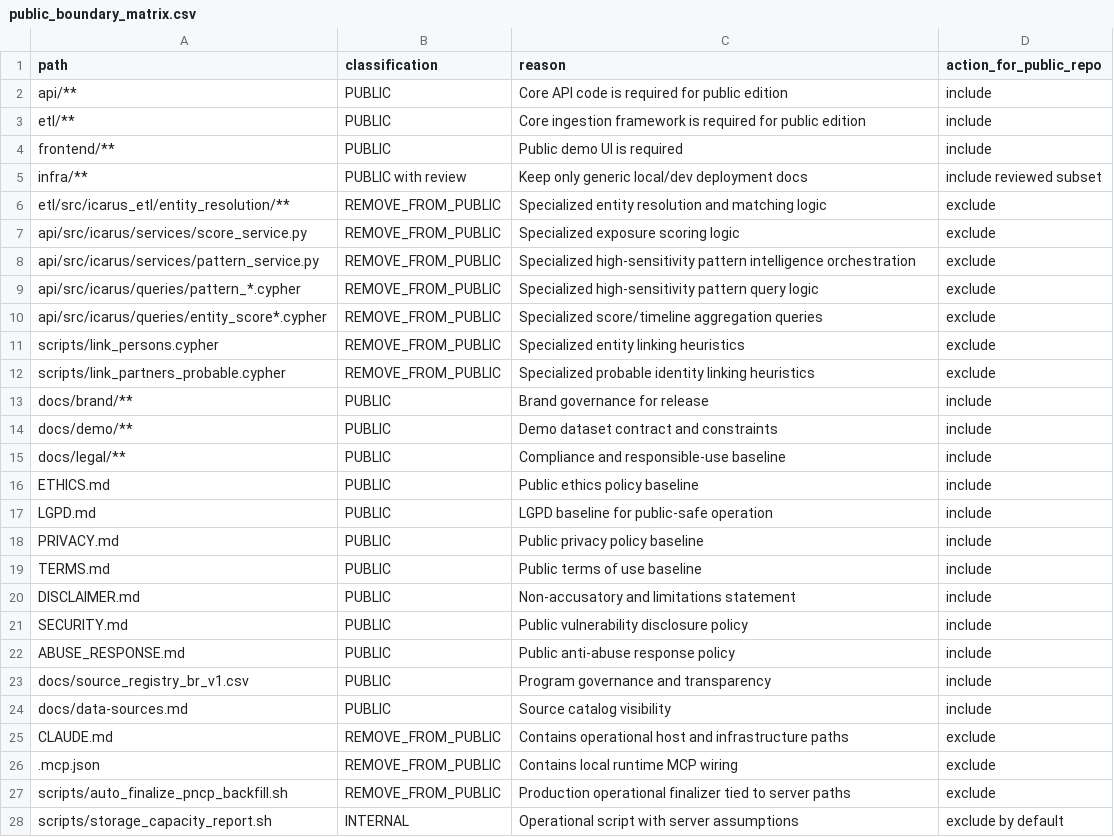
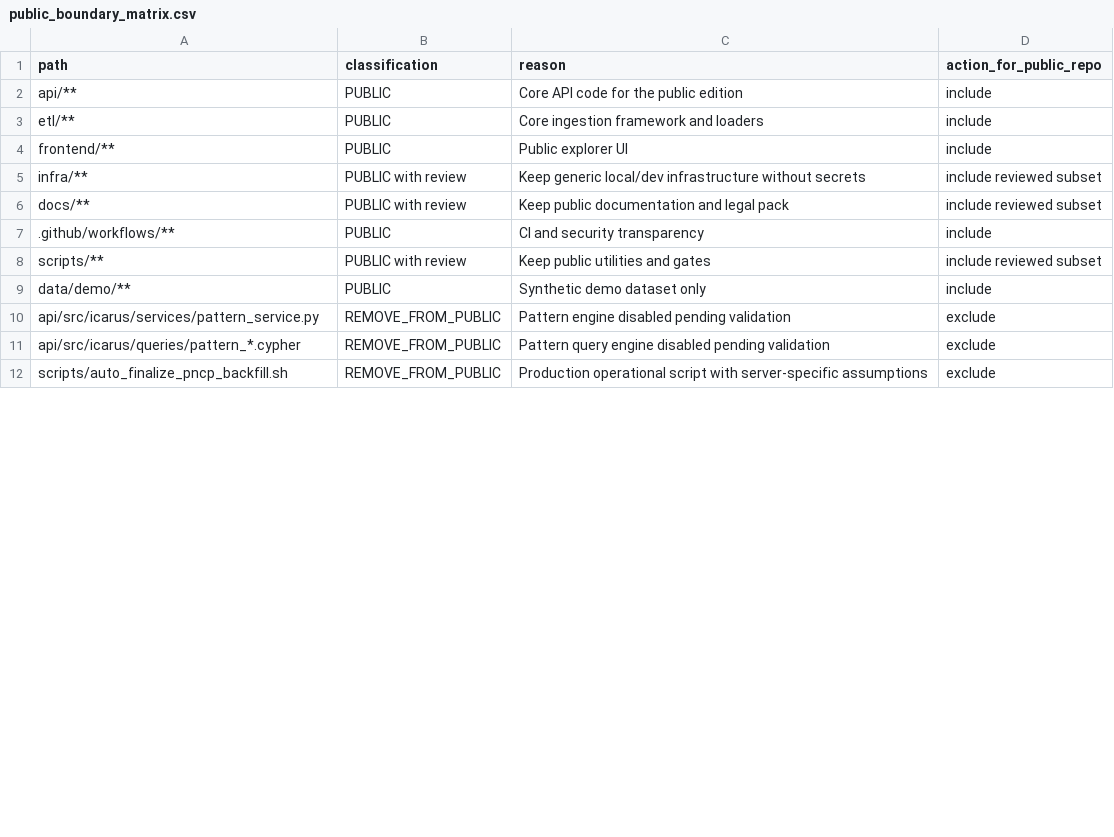
Before and after one commit to hlruffo/br-acc, a CSV file: docs/release/public_boundary_matrix.csv, drawn as a sheet; only a part is shown; the diff covers the shown part only.

Commit message:
refactor(public): ship full public edition with patterns disabled

```diff
--- a/docs/release/public_boundary_matrix.csv
+++ b/docs/release/public_boundary_matrix.csv
@@ -1,28 +1,12 @@
 path,classification,reason,action_for_public_repo
-api/**,PUBLIC,Core API code is required for public edition,include
-etl/**,PUBLIC,Core ingestion framework is required for public edition,include
-frontend/**,PUBLIC,Public demo UI is required,include
-infra/**,PUBLIC with review,Keep only generic local/dev deployment docs,include reviewed subset
-etl/src/icarus_etl/entity_resolution/**,REMOVE_FROM_PUBLIC,Specialized entity resolution and matching logic,exclude
-api/src/icarus/services/score_service.py,REMOVE_FROM_PUBLIC,Specialized exposure scoring logic,exclude
-api/src/icarus/services/pattern_service.py,REMOVE_FROM_PUBLIC,Specialized high-sensitivity pattern intelligence orchestration,exclude
-api/src/icarus/queries/pattern_*.cypher,REMOVE_FROM_PUBLIC,Specialized high-sensitivity pattern query logic,exclude
-api/src/icarus/queries/entity_score*.cypher,REMOVE_FROM_PUBLIC,Specialized score/timeline aggregation queries,exclude
-scripts/link_persons.cypher,REMOVE_FROM_PUBLIC,Specialized entity linking heuristics,exclude
-scripts/link_partners_probable.cypher,REMOVE_FROM_PUBLIC,Specialized probable identity linking heuristics,exclude
-docs/brand/**,PUBLIC,Brand governance for release,include
-docs/demo/**,PUBLIC,Demo dataset contract and constraints,include
-docs/legal/**,PUBLIC,Compliance and responsible-use baseline,include
-ETHICS.md,PUBLIC,Public ethics policy baseline,include
-LGPD.md,PUBLIC,LGPD baseline for public-safe operation,include
-PRIVACY.md,PUBLIC,Public privacy policy baseline,include
-TERMS.md,PUBLIC,Public terms of use baseline,include
-DISCLAIMER.md,PUBLIC,Non-accusatory and limitations statement,include
-SECURITY.md,PUBLIC,Public vulnerability disclosure policy,include
-ABUSE_RESPONSE.md,PUBLIC,Public anti-abuse response policy,include
-docs/source_registry_br_v1.csv,PUBLIC,Program governance and transparency,include
-docs/data-sources.md,PUBLIC,Source catalog visibility,include
-CLAUDE.md,REMOVE_FROM_PUBLIC,Contains operational host and infrastructure paths,exclude
-.mcp.json,REMOVE_FROM_PUBLIC,Contains local runtime MCP wiring,exclude
-scripts/auto_finalize_pncp_backfill.sh,REMOVE_FROM_PUBLIC,Production operational finalizer tied to server paths,exclude
-scripts/storage_capacity_report.sh,INTERNAL,Operational script with server assumptions,exclude by default
+api/**,PUBLIC,Core API code for the public edition,include
+etl/**,PUBLIC,Core ingestion framework and loaders,include
+frontend/**,PUBLIC,Public explorer UI,include
+infra/**,PUBLIC with review,Keep generic local/dev infrastructure without secrets,include reviewed subset
+docs/**,PUBLIC with review,Keep public documentation and legal pack,include reviewed subset
+.github/workflows/**,PUBLIC,CI and security transparency,include
+scripts/**,PUBLIC with review,Keep public utilities and gates,include reviewed subset
+data/demo/**,PUBLIC,Synthetic demo dataset only,include
+api/src/icarus/services/pattern_service.py,REMOVE_FROM_PUBLIC,Pattern engine disabled pending validation,exclude
+api/src/icarus/queries/pattern_*.cypher,REMOVE_FROM_PUBLIC,Pattern query engine disabled pending validation,exclude
+scripts/auto_finalize_pncp_backfill.sh,REMOVE_FROM_PUBLIC,Production operational script with server-specific assumptions,exclude
```
Also changed, not shown: 2 added rows and 5 edited cells elsewhere in this file, 29 other files.
